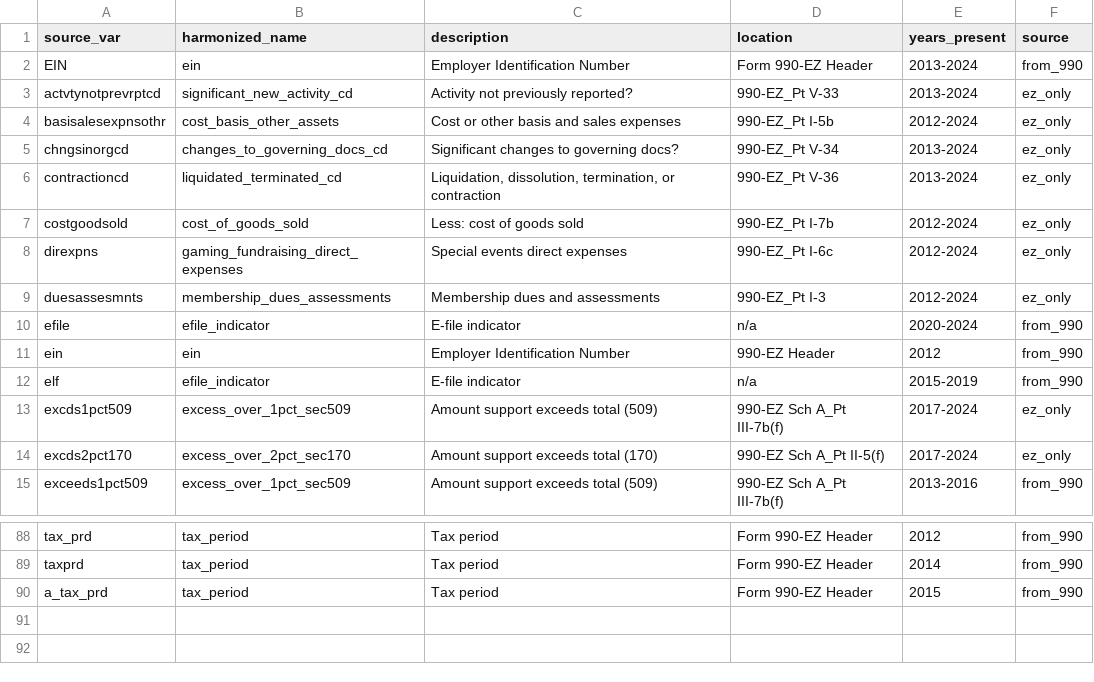
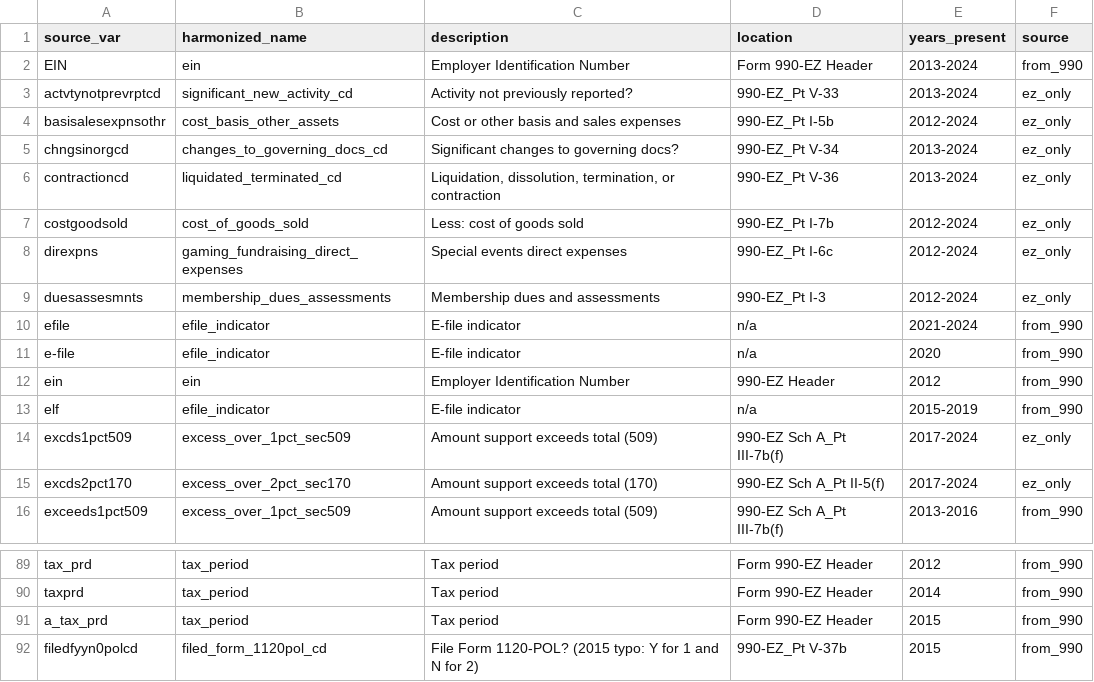
Before and after one commit to UrbanInstitute/nccs-data-core, a CSV file: data/crosswalks/soi_990ez_crosswalk_FINAL.csv, drawn as a sheet; only a part is shown, gaps mark what is left out.

```diff
--- a/data/crosswalks/soi_990ez_crosswalk_FINAL.csv
+++ b/data/crosswalks/soi_990ez_crosswalk_FINAL.csv
@@ -9,3 +9,4 @@ direxpns,gaming_fundraising_direct_expenses,Special events direct expenses,990-E
 duesassesmnts,membership_dues_assessments,Membership dues and assessments,990-EZ_Pt I-3,2012-2024,ez_only
-efile,efile_indicator,E-file indicator,n/a,2020-2024,from_990
+efile,efile_indicator,E-file indicator,n/a,2021-2024,from_990
+e-file,efile_indicator,E-file indicator,n/a,2020,from_990
 ein,ein,Employer Identification Number,990-EZ Header,2012,from_990
@@ -90 +91,2 @@ taxprd,tax_period,Tax period,Form 990-EZ Header,2014,from_990
 a_tax_prd,tax_period,Tax period,Form 990-EZ Header,2015,from_990
+filedfyyn0polcd,filed_form_1120pol_cd,File Form 1120-POL? (2015 typo: Y for 1 and N for 2),990-EZ_Pt V-37b,2015,from_990
```
Also changed, not shown: data/crosswalks/soi_990_crosswalk_FINAL.csv, data/crosswalks/soi_990_crosswalk_OVERRIDES.csv, 12 other files.
